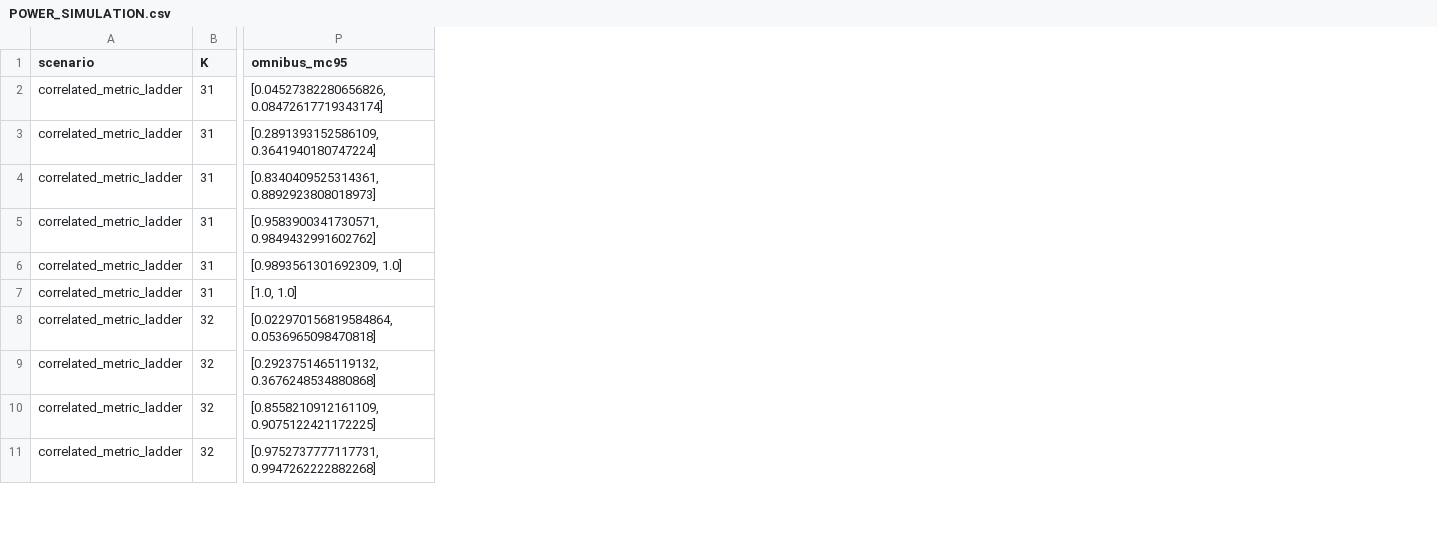
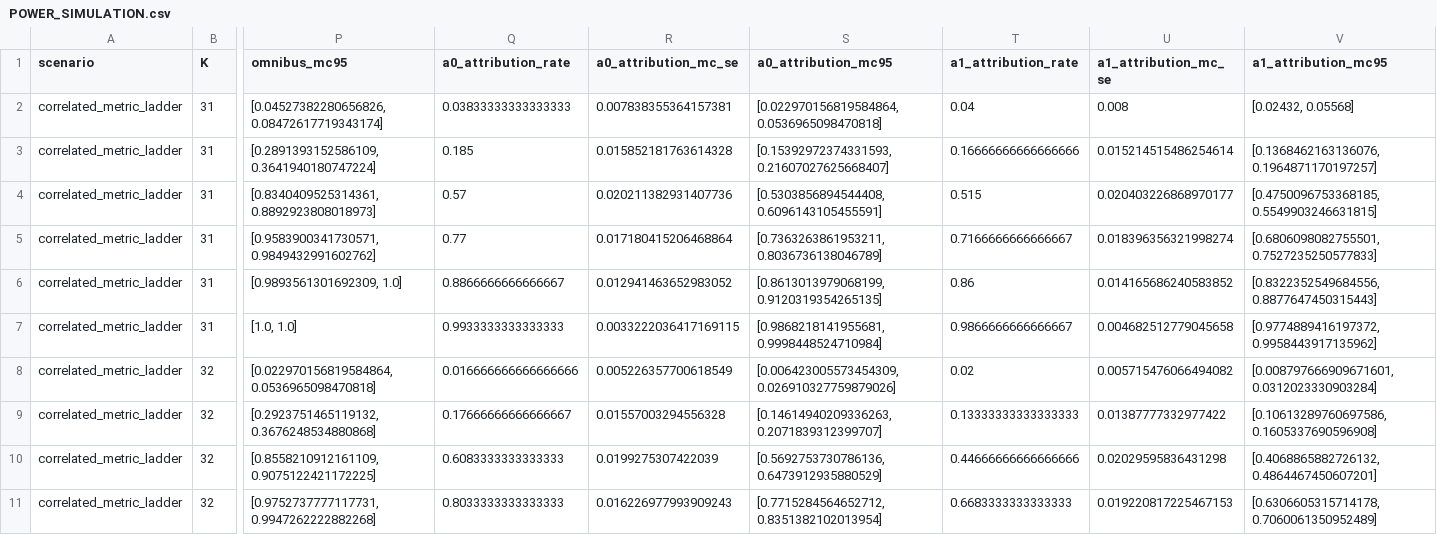
Before and after one commit to ACS-USP/causal-epistemic-geometry, a CSV file: review/q2_v4_1_31_safe_bank_review/POWER_SIMULATION.csv, drawn as a sheet; only a part is shown, gaps mark what is left out; the diff names each change by its address in the sheet, - before the commit and + after, or states it on an @@ line.

Commit message:
q2-v4.1: persist complete synthetic attribution power

```diff
--- a/review/q2_v4_1_31_safe_bank_review/POWER_SIMULATION.csv
+++ b/review/q2_v4_1_31_safe_bank_review/POWER_SIMULATION.csv
+column Q (a0_attribution_rate), rows 2-11: 0.03833333333333333 | 0.185 | 0.57 | 0.77 | 0.8866666666666667 | 0.9933333333333333 | 0.016666666666666666 | 0.17666666666666667 | 0.6083333333333333 | 0.8033333333333333
+column R (a0_attribution_mc_se), rows 2-11: 0.007838355364157381 | 0.015852181763614328 | 0.020211382931407736 | 0.017180415206468864 | 0.012941463652983052 | 0.0033222036417169115 | 0.005226357700618549 | 0.01557003294556328 | 0.0199275307422039 | 0.016226977993909243
+column S (a0_attribution_mc95), rows 2-11: [0.022970156819584864, 0.0536965098470818] | [0.15392972374331593, 0.21607027625668407] | [0.5303856894544408, 0.6096143105455591] | [0.7363263861953211, 0.8036736138046789] | [0.8613013979068199, 0.9120319354265135] | [0.9868218141955681, 0.9998448524710984] | [0.006423005573454309, 0.026910327759879026] | [0.14614940209336263, 0.2071839312399707] | [0.5692753730786136, 0.6473912935880529] | [0.7715284564652712, 0.8351382102013954]
+column T (a1_attribution_rate), rows 2-11: 0.04 | 0.16666666666666666 | 0.515 | 0.7166666666666667 | 0.86 | 0.9866666666666667 | 0.02 | 0.13333333333333333 | 0.44666666666666666 | 0.6683333333333333
+column U (a1_attribution_mc_se), rows 2-11: 0.008 | 0.015214515486254614 | 0.020403226868970177 | 0.018396356321998274 | 0.014165686240583852 | 0.004682512779045658 | 0.005715476066494082 | 0.01387777332977422 | 0.02029595836431298 | 0.019220817225467153
+column V (a1_attribution_mc95), rows 2-11: [0.02432, 0.05568] | [0.1368462163136076, 0.1964871170197257] | [0.4750096753368185, 0.5549903246631815] | [0.6806098082755501, 0.7527235250577833] | [0.8322352549684556, 0.8877647450315443] | [0.9774889416197372, 0.9958443917135962] | [0.008797666909671601, 0.0312023330903284] | [0.10613289760697586, 0.1605337690596908] | [0.4068865882726132, 0.4864467450607201] | [0.6306605315714178, 0.7060061350952489]
```
Also changed, not shown: review/q2_v4_1_31_safe_bank_review/SUPERIORITY_POWER_SIMULATION.csv, 9 other files.
